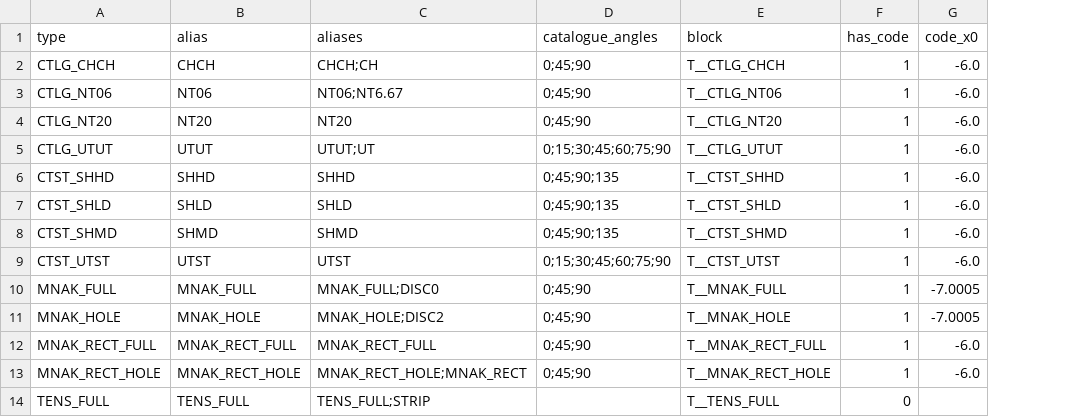
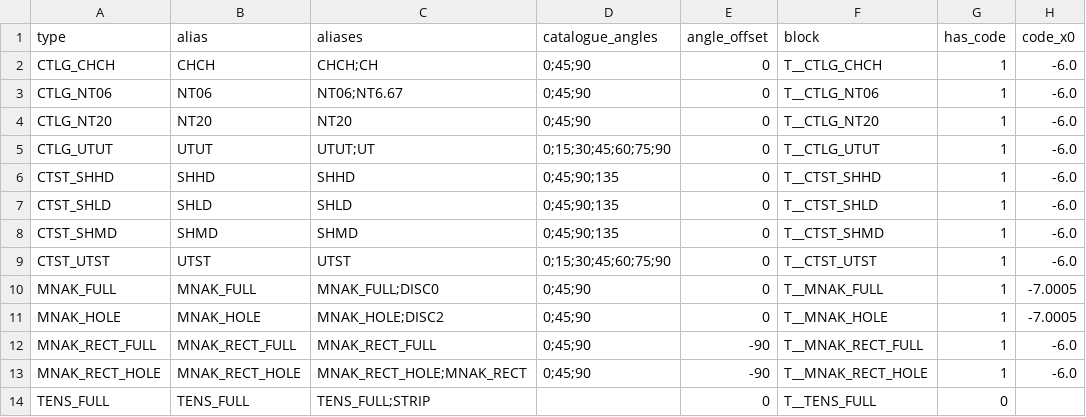
Before and after one commit to josselindavion/eth, a CSV file: cutting-sheets/templates/CTLG_261102/templates.csv, drawn as a sheet; only a part is shown; the diff names each change by its address in the sheet, - before the commit and + after, or states it on an @@ line.

```diff
--- a/cutting-sheets/templates/CTLG_261102/templates.csv
+++ b/cutting-sheets/templates/CTLG_261102/templates.csv
+column E (angle_offset), rows 2-14: 0 | 0 | 0 | 0 | 0 | 0 | 0 | 0 | 0 | 0 | -90 | -90 | 0
```
Also changed, not shown: cutting-sheets/templates/CTLG_261102/validation.csv, 10 other files.
